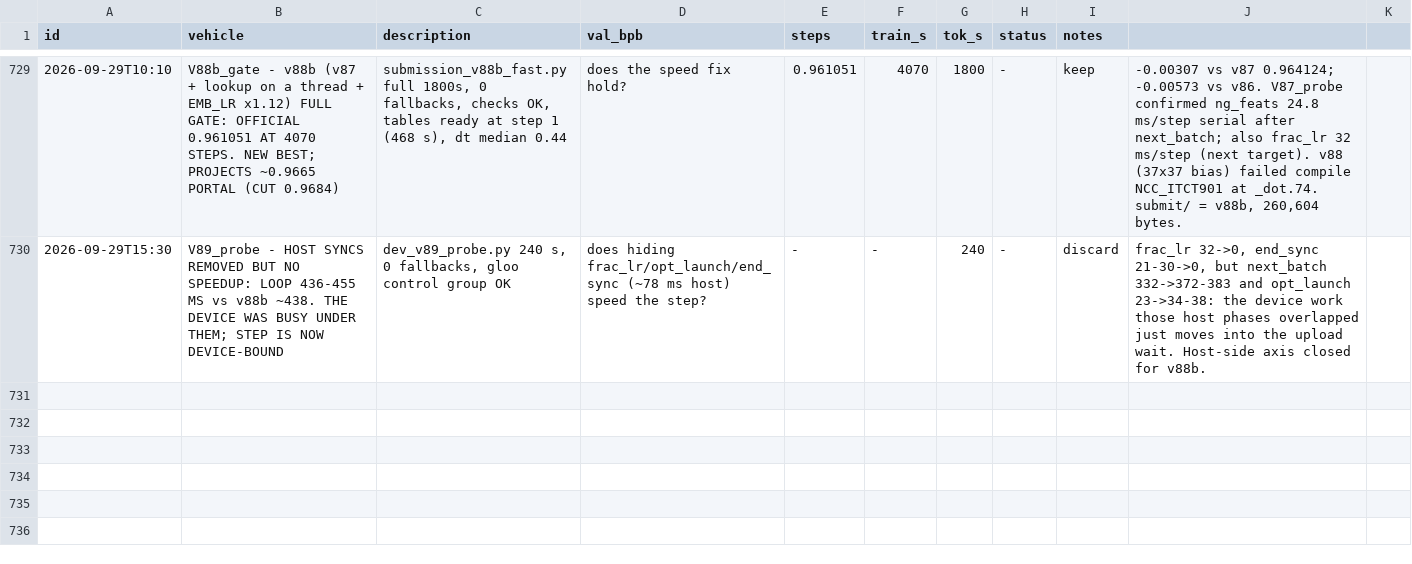
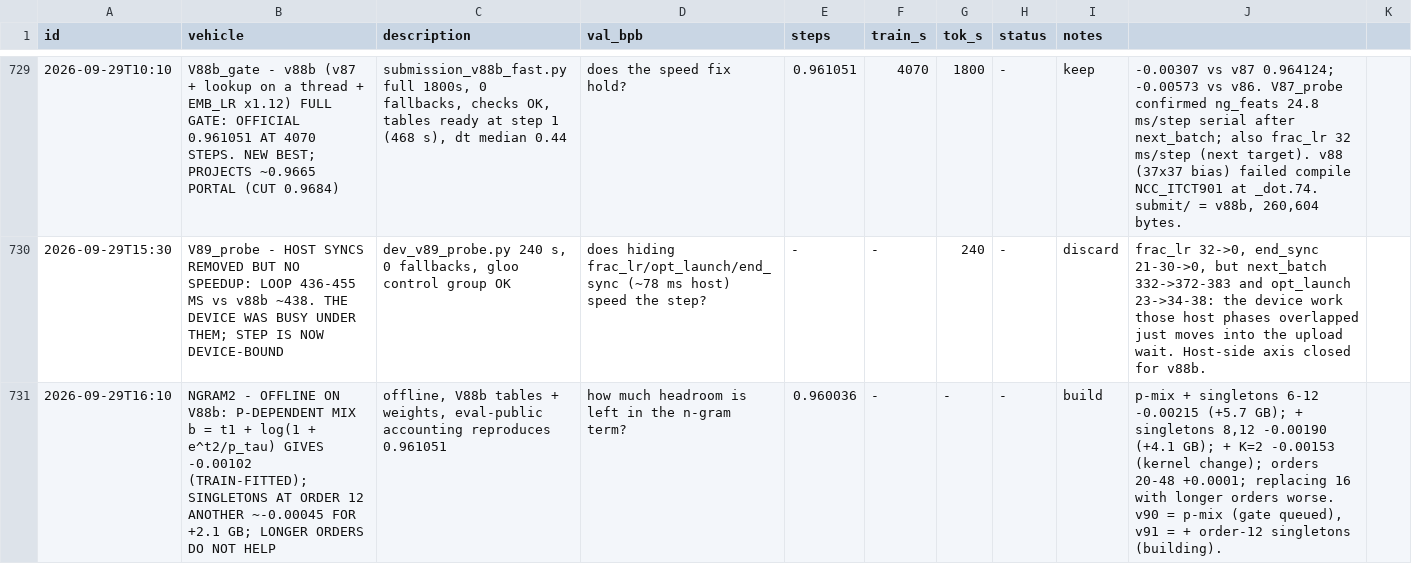
Before and after one commit to flappybird1084/trainium-frontier, a TSV file: trn2_results.tsv, drawn as a sheet; only a part is shown, gaps mark what is left out; the diff names each change by its address in the sheet, - before the commit and + after, or states it on an @@ line.

```diff
--- a/trn2_results.tsv
+++ b/trn2_results.tsv
+row 731: 2026-09-29T16:10 | NGRAM2 - OFFLINE ON V88b: P-DEPENDENT MIX b = t1 + log(1 + e^t2/p_tau) GIVES -0.00102 (TRAIN-FITTED); SINGLETONS AT ORDER 12 ANOTHER ~-0.00045 FOR +2.1 GB; LONGER ORDERS DO NOT HELP | offline, V88b tables + weights, eval-public accounting reproduces 0.961051 | how much headroom is left in the n-gram term? | 0.960036 | - | - | - | build | p-mix + singletons 6-12 -0.00215 (+5.7 GB); + singletons 8,12 -0.00190 (+4.1 GB); + K=2 -0.00153 (kernel change); orders 20-48 +0.0001; replacing 16 with longer orders worse. v90 = p-mix (gate queued), v91 = + order-12 singletons (building).
```
